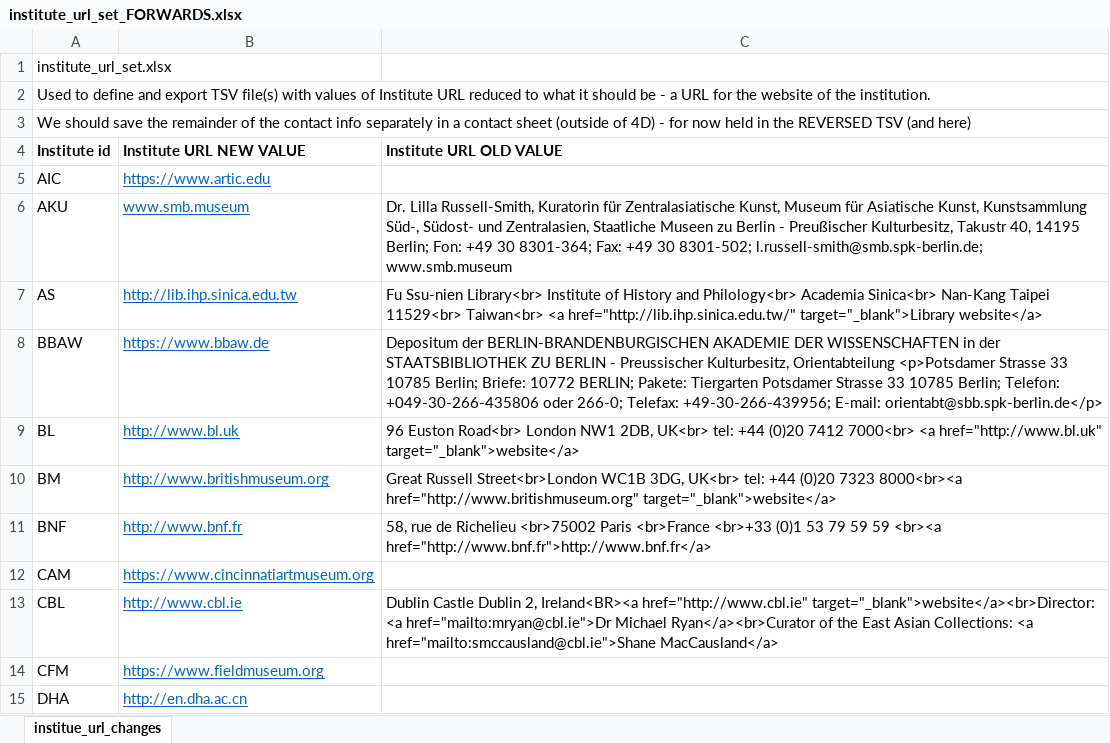
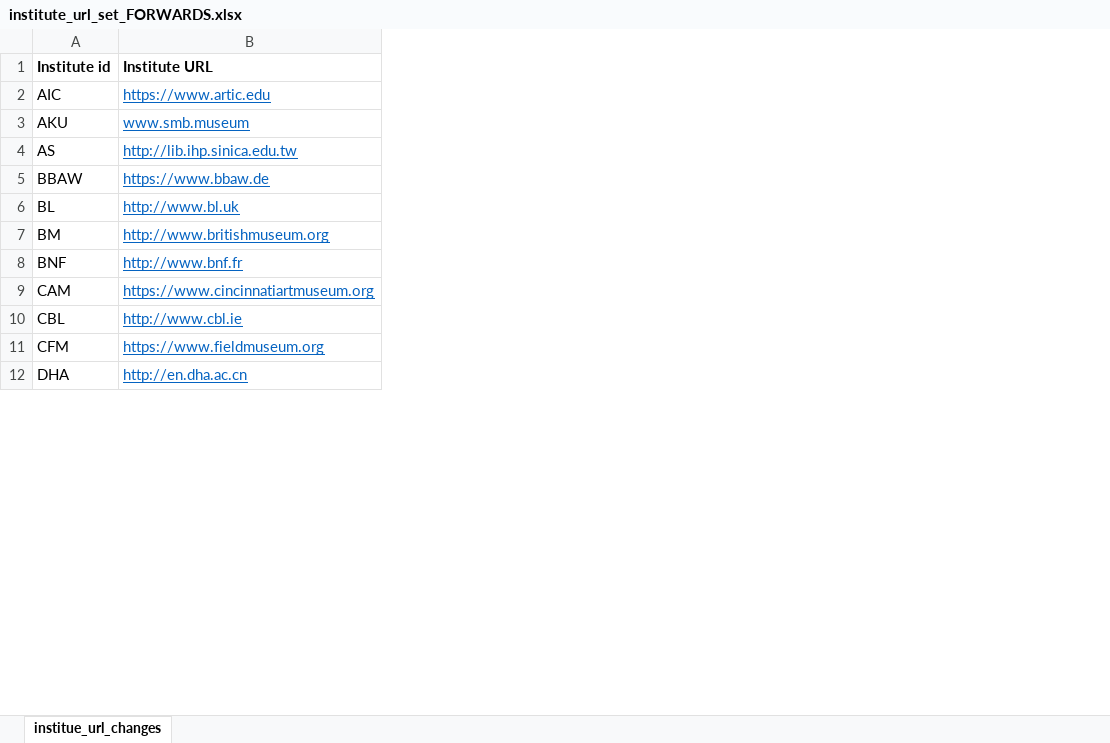
Before and after one commit to britishlibrary/idp-data-issues, an Excel workbook: batch_update_file_preparation/institute_url_set_FORWARDS.xlsx, sheet institue_url_changes, drawn as a sheet; only a part is shown; values as stored, in another font and other column widths than the file's, no borders; removed rows and columns are numbered as before the commit, all else as after; the diff names each change by its address in the sheet, - before the commit and + after, or states it on an @@ line.

Commit message:
Institute URL

```diff
--- a/batch_update_file_preparation/institute_url_set_FORWARDS.xlsx (sheet institue_url_changes)
+++ b/batch_update_file_preparation/institute_url_set_FORWARDS.xlsx (sheet institue_url_changes)
-column C (Institute URL OLD VALUE), rows 6-13: Dr. Lilla Russell-Smith, Kuratorin für Zentralasiatische Kunst, Museum für Asiatische Kunst, Kunstsammlung Süd-, Südost- und Zentralasien, Staatliche Museen zu Berlin - Preußischer Kulturbesitz, Takustr 40, 14195 Berlin; Fon: +49 30 8301-364; Fax: +49 30 8301-502; l.russell-smith@smb.spk-berlin.de; www.smb.museum | Fu Ssu-nien Library<br> Institute of History and Philology<br> Academia Sinica<br> Nan-Kang Taipei 11529<br> Taiwan<br> <a href="http://lib.ihp.sinica.edu.tw/" target="_blank">Library website</a> | Depositum der BERLIN-BRANDENBURGISCHEN AKADEMIE DER WISSENSCHAFTEN in der STAATSBIBLIOTHEK ZU BERLIN - Preussischer Kulturbesitz, Orientabteilung <p>Potsdamer Strasse 33 10785 Berlin; Briefe: 10772 BERLIN; Pakete: Tiergarten Potsdamer Strasse 33 10785 Berlin; Telefon: +049-30-266-435806 oder 266-0; Telefax: +49-30-266-439956; E-mail: orientabt@sbb.spk-berlin.de</p> | 96 Euston Road<br> London NW1 2DB, UK<br> tel: +44 (0)20 7412 7000<br> <a href="http://www.bl.uk" target="_blank">website</a> | Great Russell Street<br>London WC1B 3DG, UK<br> tel: +44 (0)20 7323 8000<br><a href="http://www.britishmuseum.org" target="_blank">website</a> | 58, rue de Richelieu <br>75002 Paris <br>France <br>+33 (0)1 53 79 59 59 <br><a href="http://www.bnf.fr">http://www.bnf.fr</a> |  | Dublin Castle Dublin 2, Ireland<BR><a href="http://www.cbl.ie" target="_blank">website</a><br>Director: <a href="mailto:mryan@cbl.ie">Dr Michael Ryan</a><br>Curator of the East Asian Collections: <a href="mailto:smccausland@cbl.ie">Shane MacCausland</a>
-row 1: institute_url_set.xlsx
-row 2: Used to define and export TSV file(s) with values of Institute URL reduced to what it should be - a URL for the website of the institution.
-row 3: We should save the remainder of the contact info separately in a contact sheet (outside of 4D) - for now held in the REVERSED TSV (and here)
-B1: Institute URL NEW VALUE
+B1: Institute URL
```
Also changed, not shown: batch_update_file_preparation/institute_url_set.xlsx, batch_update_file_preparation/institute_url_set_REVERSED.xlsx, 3 other files.
